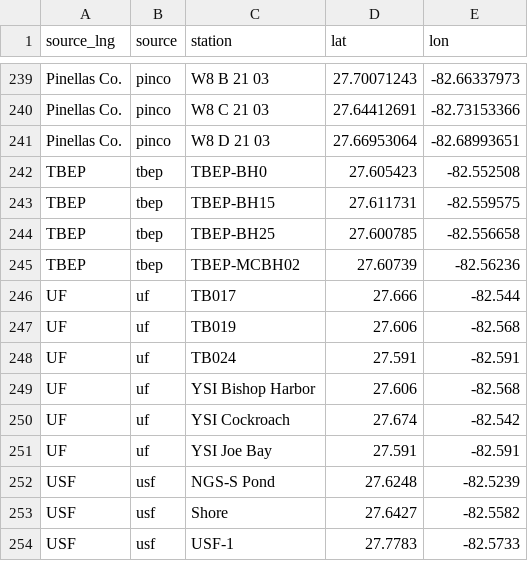
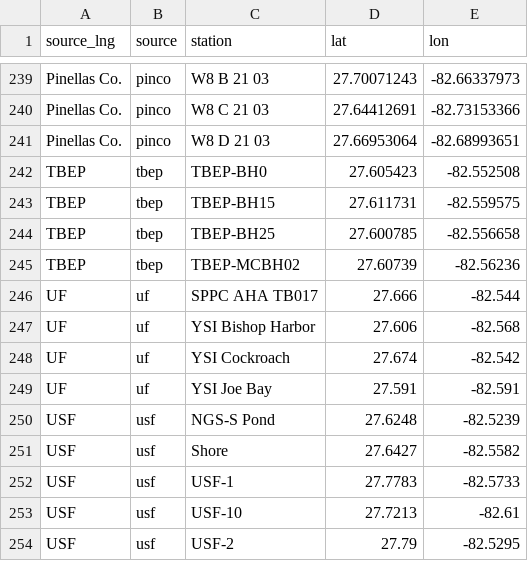
Before and after one commit to tbep-tech/piney-point, a CSV file: data/raw/wq_stations_all.csv, drawn as a sheet; only a part is shown, gaps mark what is left out; the shorter side is filled out with more unchanged rows.

Commit message:
fix to us stations

```diff
--- a/data/raw/wq_stations_all.csv
+++ b/data/raw/wq_stations_all.csv
@@ -245,5 +245,3 @@
 "TBEP","tbep","TBEP-MCBH02",27.60739,-82.56236
-"UF","uf","TB017",27.666,-82.544
-"UF","uf","TB019",27.606,-82.568
-"UF","uf","TB024",27.591,-82.591
+"UF","uf","SPPC AHA TB017",27.666,-82.544
 "UF","uf","YSI Bishop Harbor",27.606,-82.568
```
Also changed, not shown: data/raw/uf_stations.csv, 6 other files.
